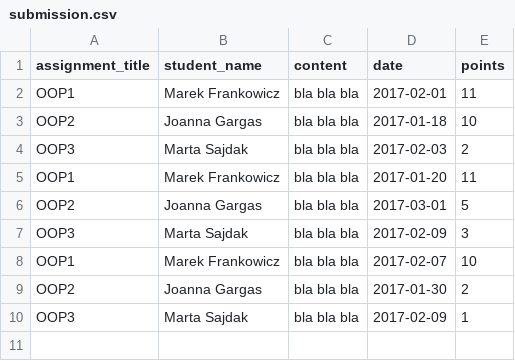
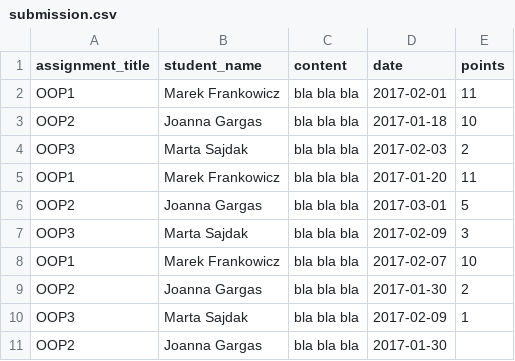
Before and after one commit to crappylime/python-flask-ccms-codecool, a CSV file: Data/submission.csv, drawn as a sheet; the diff names each change by its address in the sheet, - before the commit and + after, or states it on an @@ line.

Commit message:
Add printing table with graded submissions

```diff
--- a/Data/submission.csv
+++ b/Data/submission.csv
+row 11: OOP2 | Joanna Gargas | bla bla bla | 2017-01-30
```
Also changed, not shown: 2 other files.
